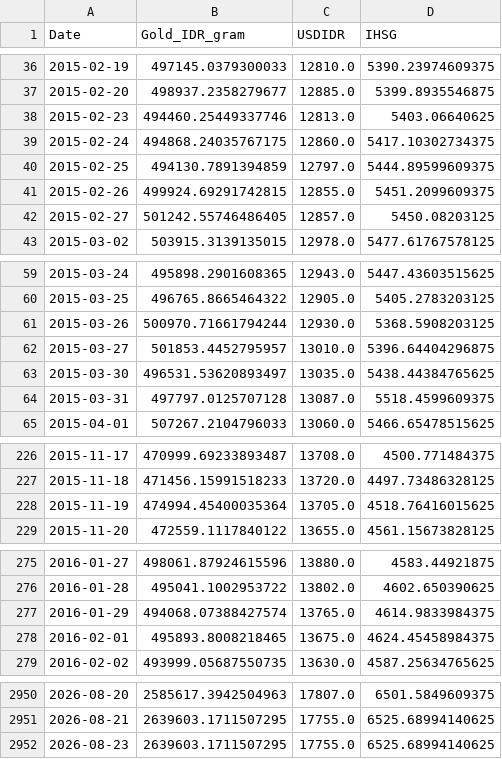
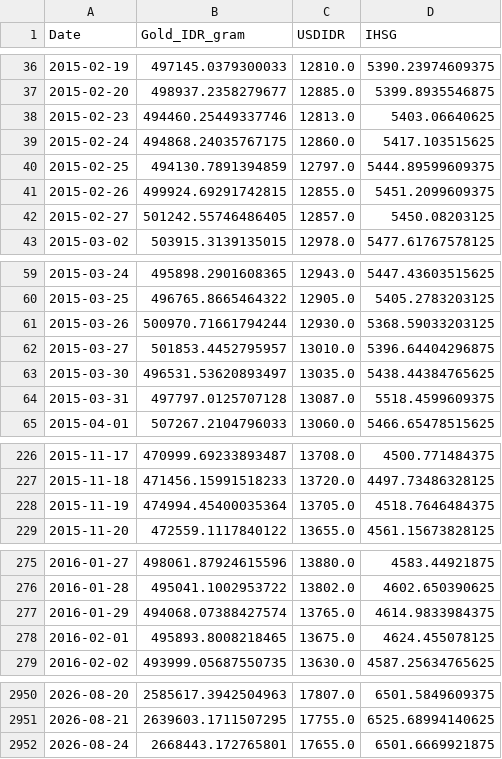
Before and after one commit to shabiharf/goldpriceforecasting-DeepLearning, a CSV file: data/historical_data.csv, drawn as a sheet; only a part is shown, gaps mark what is left out; the diff covers the shown part only.

```diff
--- a/data/historical_data.csv
+++ b/data/historical_data.csv
@@ -38,3 +38,3 @@ Date,Gold_IDR_gram,USDIDR,IHSG
 2015-02-23,494460.25449337746,12813.0,5403.06640625
-2015-02-24,494868.24035767175,12860.0,5417.10302734375
+2015-02-24,494868.24035767175,12860.0,5417.103515625
 2015-02-25,494130.7891394859,12797.0,5444.89599609375
@@ -60,3 +60,3 @@ Date,Gold_IDR_gram,USDIDR,IHSG
 2015-03-25,496765.8665464322,12905.0,5405.2783203125
-2015-03-26,500970.71661794244,12930.0,5368.5908203125
+2015-03-26,500970.71661794244,12930.0,5368.59033203125
 2015-03-27,501853.4452795957,13010.0,5396.64404296875
@@ -227,3 +227,3 @@ Date,Gold_IDR_gram,USDIDR,IHSG
 2015-11-18,471456.15991518233,13720.0,4497.73486328125
-2015-11-19,474994.45400035364,13705.0,4518.76416015625
+2015-11-19,474994.45400035364,13705.0,4518.7646484375
 2015-11-20,472559.1117840122,13655.0,4561.15673828125
@@ -277,3 +277,3 @@ Date,Gold_IDR_gram,USDIDR,IHSG
 2016-01-29,494068.07388427574,13765.0,4614.9833984375
-2016-02-01,495893.8008218465,13675.0,4624.45458984375
+2016-02-01,495893.8008218465,13675.0,4624.455078125
 2016-02-02,493999.05687550735,13630.0,4587.25634765625
@@ -2951,2 +2951,2 @@ Date,Gold_IDR_gram,USDIDR,IHSG
 2026-08-21,2639603.1711507295,17755.0,6525.68994140625
-2026-08-23,2639603.1711507295,17755.0,6525.68994140625
+2026-08-24,2668443.172765801,17655.0,6501.6669921875
```
Also changed, not shown: 2 edited cells elsewhere in this file.
